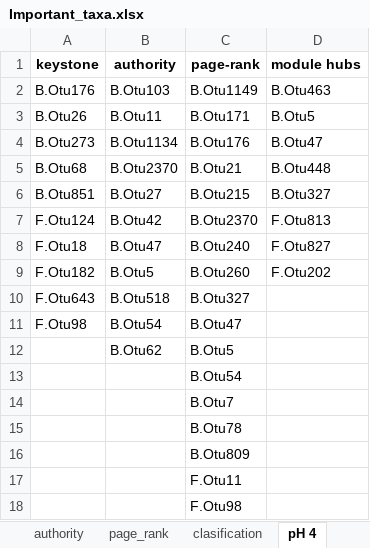
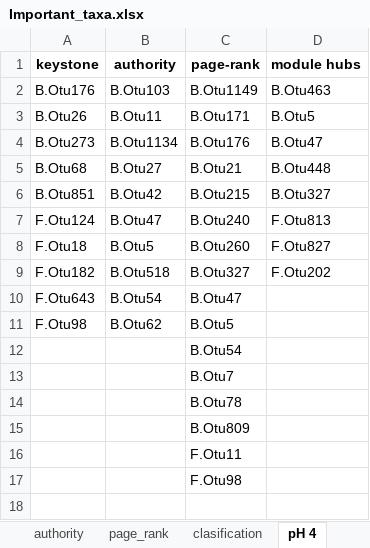
Before and after one commit to oshopina/networks, an Excel workbook: Data/Results/Important_taxa.xlsx, sheet pH 4, drawn as a sheet; values as stored, in another font and other column widths than the file's, no borders; conditional formats not drawn; removed rows and columns are numbered as before the commit, all else as after; the diff names each change by its address in the sheet, - before the commit and + after, or states it on an @@ line.

Commit message:
Trying to figure out relationships between pH and keystone OTUs

```diff
--- a/Data/Results/Important_taxa.xlsx (sheet pH 4)
+++ b/Data/Results/Important_taxa.xlsx (sheet pH 4)
-B5 (authority): B.Otu2370
+B5 (authority): B.Otu27
-B6 (authority): B.Otu27
+B6 (authority): B.Otu42
-row 7: F.Otu124 | B.Otu42 | B.Otu2370 | F.Otu813
-A7 (keystone): F.Otu18
+A7 (keystone): F.Otu124
-D7 (module hubs): F.Otu827
+D7 (module hubs): F.Otu813
-A8 (keystone): F.Otu182
+A8 (keystone): F.Otu18
-D8 (module hubs): F.Otu202
+D8 (module hubs): F.Otu827
-A9 (keystone): F.Otu643
+A9 (keystone): F.Otu182
-D9 (module hubs): (empty)
+D9 (module hubs): F.Otu202
-A10 (keystone): F.Otu98
+A10 (keystone): F.Otu643
-A11 (keystone): (empty)
+A11 (keystone): F.Otu98
```
Also changed, not shown: other sheet tabs, 5 other files.
